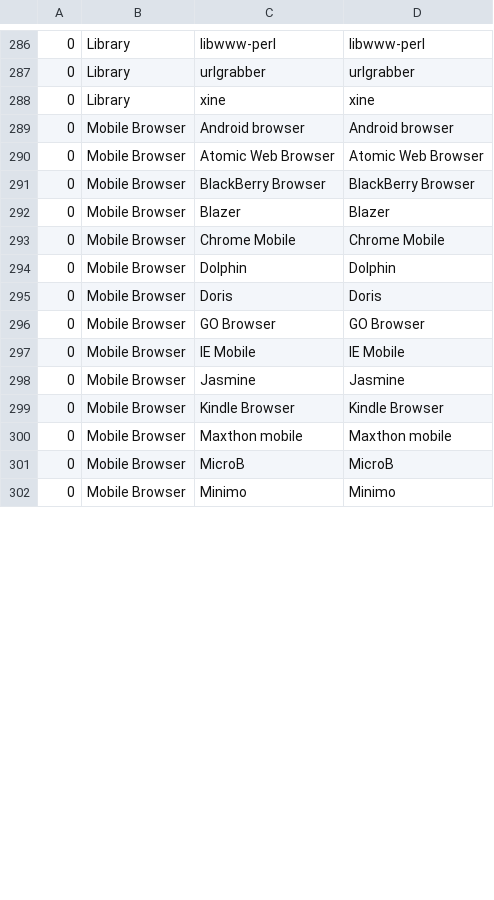
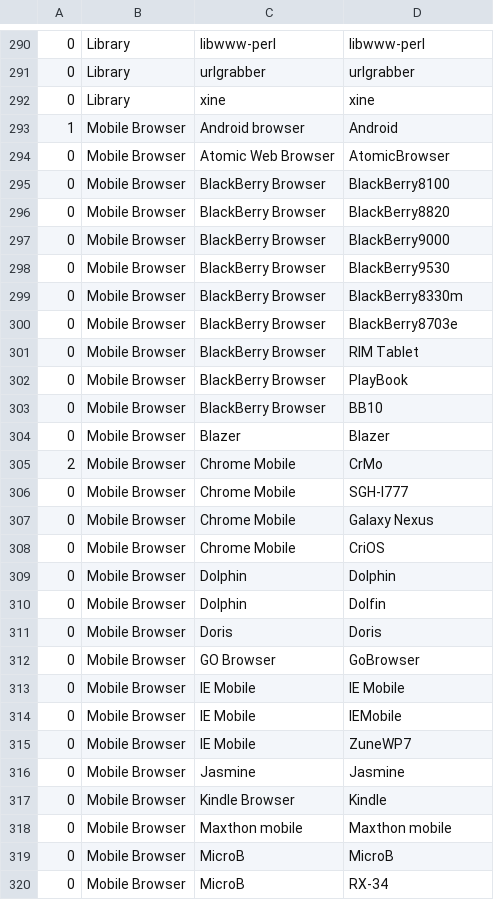
Before and after one commit to benbjohnson/agency, a CSV file: data/browser.csv, drawn as a sheet; only a part is shown, gaps mark what is left out; the shorter side is filled out with more unchanged rows; the diff covers the shown part only.

Commit message:
Fix browser data.

```diff
--- a/data/browser.csv
+++ b/data/browser.csv
@@ -288,14 +292,29 @@
 0,Library,xine,xine
-0,Mobile Browser,Android browser,Android browser
-0,Mobile Browser,Atomic Web Browser,Atomic Web Browser
-0,Mobile Browser,BlackBerry Browser,BlackBerry Browser
+1,Mobile Browser,Android browser,Android
+0,Mobile Browser,Atomic Web Browser,AtomicBrowser
+0,Mobile Browser,BlackBerry Browser,BlackBerry8100
+0,Mobile Browser,BlackBerry Browser,BlackBerry8820
+0,Mobile Browser,BlackBerry Browser,BlackBerry9000
+0,Mobile Browser,BlackBerry Browser,BlackBerry9530
+0,Mobile Browser,BlackBerry Browser,BlackBerry8330m
+0,Mobile Browser,BlackBerry Browser,BlackBerry8703e
+0,Mobile Browser,BlackBerry Browser,RIM Tablet
+0,Mobile Browser,BlackBerry Browser,PlayBook
+0,Mobile Browser,BlackBerry Browser,BB10
 0,Mobile Browser,Blazer,Blazer
-0,Mobile Browser,Chrome Mobile,Chrome Mobile
+2,Mobile Browser,Chrome Mobile,CrMo
+0,Mobile Browser,Chrome Mobile,SGH-I777
+0,Mobile Browser,Chrome Mobile,Galaxy Nexus
+0,Mobile Browser,Chrome Mobile,CriOS
 0,Mobile Browser,Dolphin,Dolphin
+0,Mobile Browser,Dolphin,Dolfin
 0,Mobile Browser,Doris,Doris
-0,Mobile Browser,GO Browser,GO Browser
+0,Mobile Browser,GO Browser,GoBrowser
 0,Mobile Browser,IE Mobile,IE Mobile
+0,Mobile Browser,IE Mobile,IEMobile
+0,Mobile Browser,IE Mobile,ZuneWP7
 0,Mobile Browser,Jasmine,Jasmine
-0,Mobile Browser,Kindle Browser,Kindle Browser
+0,Mobile Browser,Kindle Browser,Kindle
 0,Mobile Browser,Maxthon mobile,Maxthon mobile
 0,Mobile Browser,MicroB,MicroB
+0,Mobile Browser,MicroB,RX-34
```
Also changed, not shown: 23 added rows and 26 edited cells elsewhere in this file, 8 other files.
